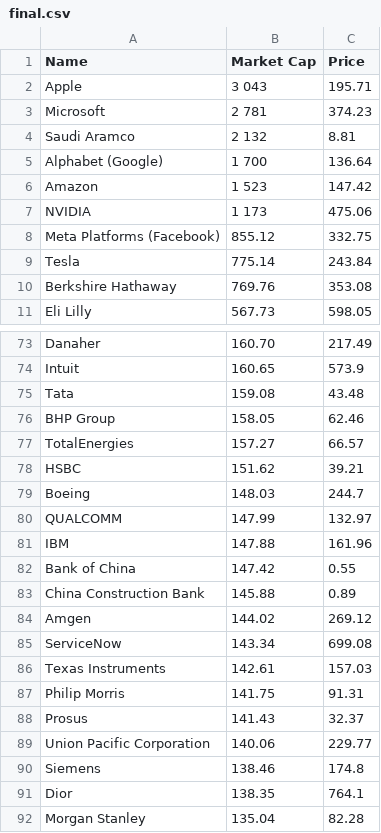
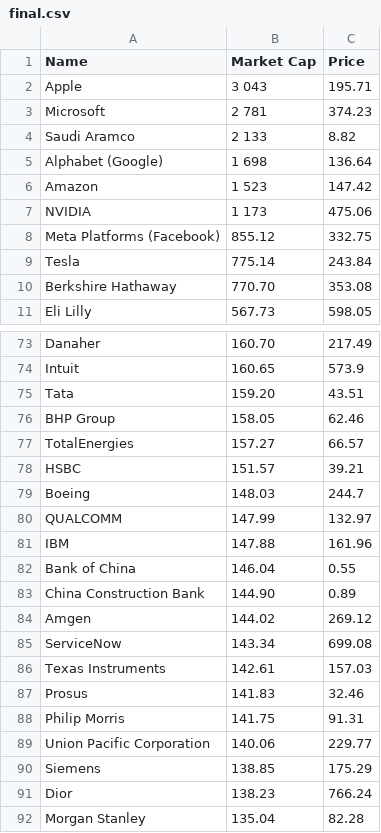
Before and after one commit to bi-cnc/Top_companies_market_cap, a CSV file: final.csv, drawn as a sheet; only a part is shown, gaps mark what is left out; the diff covers the shown part only.

```diff
--- a/final.csv
+++ b/final.csv
@@ -3,4 +3,4 @@ Apple,3 043,195.71
 Microsoft,2 781,374.23
-Saudi Aramco,2 132,8.81
-Alphabet (Google),1 700,136.64
+Saudi Aramco,2 133,8.82
+Alphabet (Google),1 698,136.64
 Amazon,1 523,147.42
@@ -9,3 +9,3 @@ Meta Platforms (Facebook),855.12,332.75
 Tesla,775.14,243.84
-Berkshire Hathaway,769.76,353.08
+Berkshire Hathaway,770.70,353.08
 Eli Lilly,567.73,598.05
@@ -74,6 +74,6 @@ Danaher,160.70,217.49
 Intuit,160.65,573.9
-Tata,159.08,43.48
+Tata,159.20,43.51
 BHP Group,158.05,62.46
 TotalEnergies,157.27,66.57
-HSBC,151.62,39.21
+HSBC,151.57,39.21
 Boeing,148.03,244.7
@@ -81,4 +81,4 @@ QUALCOMM,147.99,132.97
 IBM,147.88,161.96
-Bank of China,147.42,0.55
-China Construction Bank,145.88,0.89
+Bank of China,146.04,0.55
+China Construction Bank,144.90,0.89
 Amgen,144.02,269.12
@@ -86,7 +86,7 @@ ServiceNow,143.34,699.08
 Texas Instruments,142.61,157.03
+Prosus,141.83,32.46
 Philip Morris,141.75,91.31
-Prosus,141.43,32.37
 Union Pacific Corporation,140.06,229.77
-Siemens,138.46,174.8
-Dior,138.35,764.1
+Siemens,138.85,175.29
+Dior,138.23,766.24
 Morgan Stanley,135.04,82.28
```
Also changed, not shown: 1 added row, 1 removed row and 24 edited cells elsewhere in this file.
